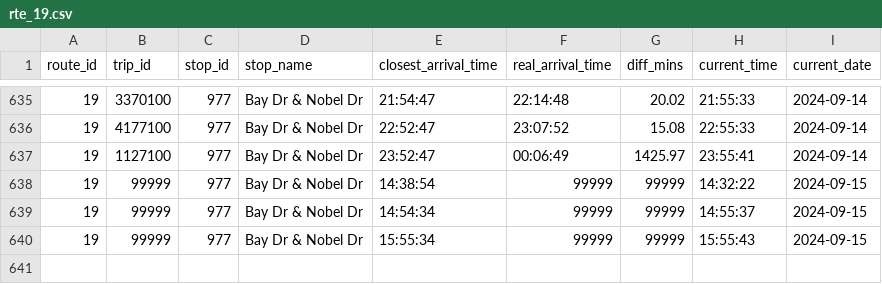
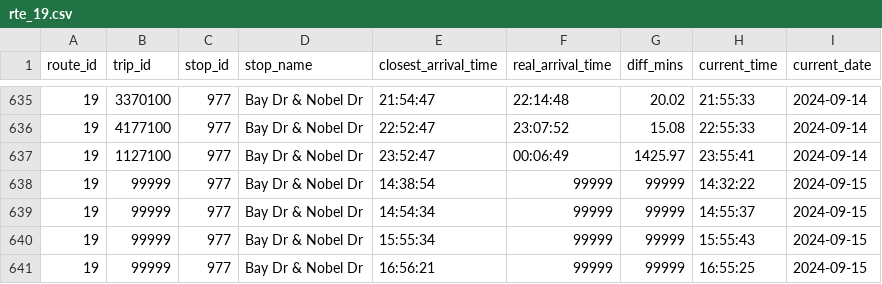
Before and after one commit to ljquirog/scmtd-realtime, a CSV file: csv/rte_19.csv, drawn as a sheet; only a part is shown, gaps mark what is left out.

Commit message:
update rte_19.csv from github actions

```diff
--- a/csv/rte_19.csv
+++ b/csv/rte_19.csv
@@ -640 +640,2 @@ route_id,trip_id,stop_id,stop_name,closest_arrival_time,real_arrival_time,diff_m
 19,99999,977,Bay Dr & Nobel Dr,15:55:34,99999,99999,15:55:43,2024-09-15
+19,99999,977,Bay Dr & Nobel Dr,16:56:21,99999,99999,16:55:25,2024-09-15
```
